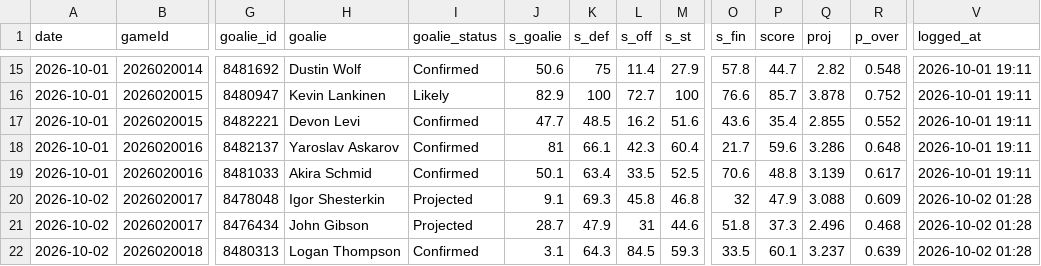
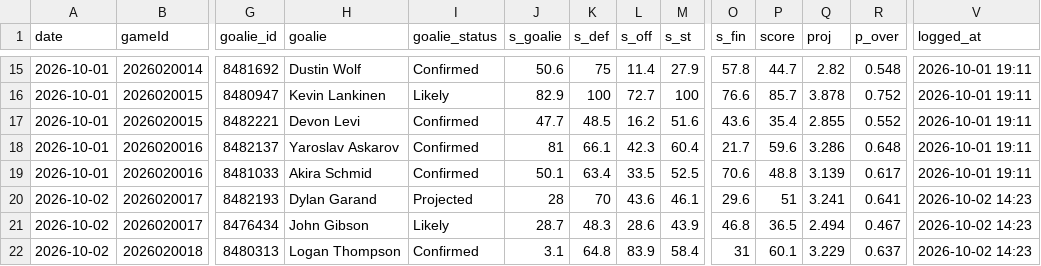
Before and after one commit to Johnbrick123/nhl-unders, a CSV file: monitor/log_2026-27.csv, drawn as a sheet; only a part is shown, gaps mark what is left out; the diff covers the shown part only; the diff names each change by its address in the sheet, - before the commit and + after, or states it on an @@ line.

```diff
--- a/monitor/log_2026-27.csv
+++ b/monitor/log_2026-27.csv
-G20 (goalie_id): 8478048
+G20 (goalie_id): 8482193
-H20 (goalie): Igor Shesterkin
+H20 (goalie): Dylan Garand
-J20 (s_goalie): 9.1
+J20 (s_goalie): 28
-K20 (s_def): 69.3
+K20 (s_def): 70
-L20 (s_off): 45.8
+L20 (s_off): 43.6
-M20 (s_st): 46.8
+M20 (s_st): 46.1
-O20 (s_fin): 32
+O20 (s_fin): 29.6
-P20 (score): 47.9
+P20 (score): 51
-Q20 (proj): 3.088
+Q20 (proj): 3.241
-R20 (p_over): 0.609
+R20 (p_over): 0.641
-V20:V22 (logged_at): 2026-10-02 01:28
+V20:V22 (logged_at): 2026-10-02 14:23
-I21 (goalie_status): Projected
+I21 (goalie_status): Likely
-K21 (s_def): 47.9
+K21 (s_def): 48.3
-L21 (s_off): 31
+L21 (s_off): 28.6
-M21 (s_st): 44.6
+M21 (s_st): 43.9
-O21 (s_fin): 51.8
+O21 (s_fin): 46.8
-P21 (score): 37.3
+P21 (score): 36.5
-Q21 (proj): 2.496
+Q21 (proj): 2.494
-R21 (p_over): 0.468
+R21 (p_over): 0.467
-K22 (s_def): 64.3
+K22 (s_def): 64.8
-L22 (s_off): 84.5
+L22 (s_off): 83.9
-M22 (s_st): 59.3
+M22 (s_st): 58.4
-O22 (s_fin): 33.5
+O22 (s_fin): 31
-Q22 (proj): 3.237
+Q22 (proj): 3.229
-R22 (p_over): 0.639
+R22 (p_over): 0.637
```
Also changed, not shown: 63 edited cells elsewhere in this file, 4 other files.
